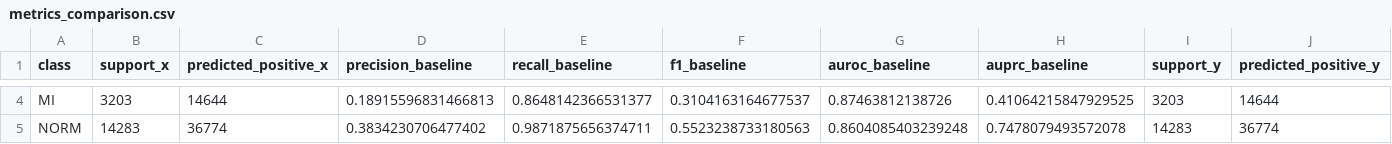
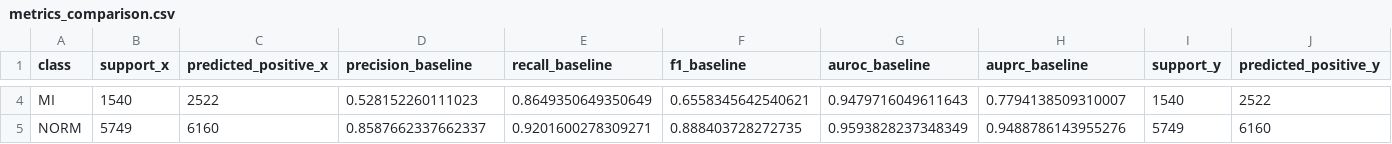
Before and after one commit to Turistty/Classification_ECG, a CSV file: Resultados_CNN/metrics_comparison.csv, drawn as a sheet; only a part is shown, gaps mark what is left out; the diff covers the shown part only; the diff names each change by its address in the sheet, - before the commit and + after, or states it on an @@ line.

```diff
--- a/Resultados_CNN/metrics_comparison.csv
+++ b/Resultados_CNN/metrics_comparison.csv
-B4 (support_x): 3203
+B4 (support_x): 1540
-C4 (predicted_positive_x): 14644
+C4 (predicted_positive_x): 2522
-D4 (precision_baseline): 0.18915596831466813
+D4 (precision_baseline): 0.528152260111023
-E4 (recall_baseline): 0.8648142366531377
+E4 (recall_baseline): 0.8649350649350649
-F4 (f1_baseline): 0.3104163164677537
+F4 (f1_baseline): 0.6558345642540621
-G4 (auroc_baseline): 0.87463812138726
+G4 (auroc_baseline): 0.9479716049611643
-H4 (auprc_baseline): 0.41064215847929525
+H4 (auprc_baseline): 0.7794138509310007
-I4 (support_y): 3203
+I4 (support_y): 1540
-J4 (predicted_positive_y): 14644
+J4 (predicted_positive_y): 2522
-B5 (support_x): 14283
+B5 (support_x): 5749
-C5 (predicted_positive_x): 36774
+C5 (predicted_positive_x): 6160
-D5 (precision_baseline): 0.3834230706477402
+D5 (precision_baseline): 0.8587662337662337
-E5 (recall_baseline): 0.9871875656374711
+E5 (recall_baseline): 0.9201600278309271
-F5 (f1_baseline): 0.5523238733180563
+F5 (f1_baseline): 0.888403728272735
-G5 (auroc_baseline): 0.8604085403239248
+G5 (auroc_baseline): 0.9593828237348349
-H5 (auprc_baseline): 0.7478079493572078
+H5 (auprc_baseline): 0.9488786143955276
-I5 (support_y): 14283
+I5 (support_y): 5749
-J5 (predicted_positive_y): 36774
+J5 (predicted_positive_y): 6160
```
Also changed, not shown: 62 edited cells elsewhere in this file, Resultados_CNN/filtered_distribution_by_base.csv, Resultados_CNN/plots/calibration.csv, 30 other files.
